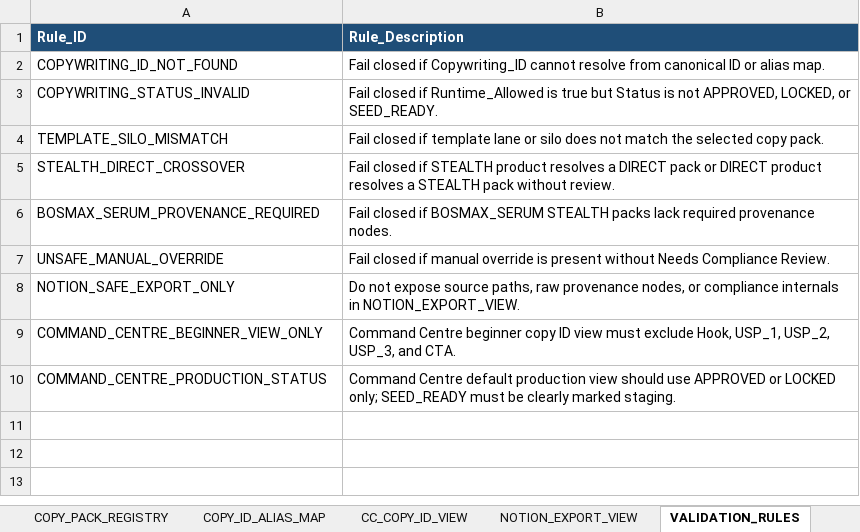
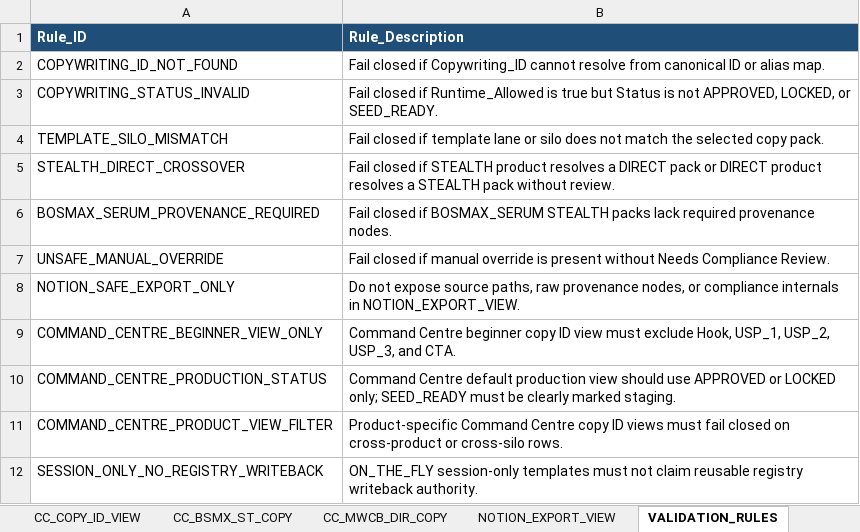
Before and after one commit to farisdatosheikh/bosmax-agents, an Excel workbook: BOSMAX_COPYWRITING_ID_RESOLVER_v1.xlsx, sheet VALIDATION_RULES, drawn as a sheet; values as stored, in another font and other column widths than the file's, no borders; the diff names each change by its address in the sheet, - before the commit and + after, or states it on an @@ line.

Commit message:
feat(resolver_runtime): add command centre product workflows for stealth direct and session-only [Mandor-Gate: PASSED | Sandbox-Override: Executed manually]

```diff
--- a/BOSMAX_COPYWRITING_ID_RESOLVER_v1.xlsx (sheet VALIDATION_RULES)
+++ b/BOSMAX_COPYWRITING_ID_RESOLVER_v1.xlsx (sheet VALIDATION_RULES)
+sheet tab: CC_BSMX_ST_COPY
+sheet tab: CC_MWCB_DIR_COPY
+row 11: COMMAND_CENTRE_PRODUCT_VIEW_FILTER | Product-specific Command Centre copy ID views must fail closed on cross-product or cross-silo rows.
+row 12: SESSION_ONLY_NO_REGISTRY_WRITEBACK | ON_THE_FLY session-only templates must not claim reusable registry writeback authority.
```
Also changed, not shown: sheet CHANGELOG, other sheet tabs, BOSMAX_AVATAR_CONTEXT_RESOLVER_v1.xlsx, 13 other files.
